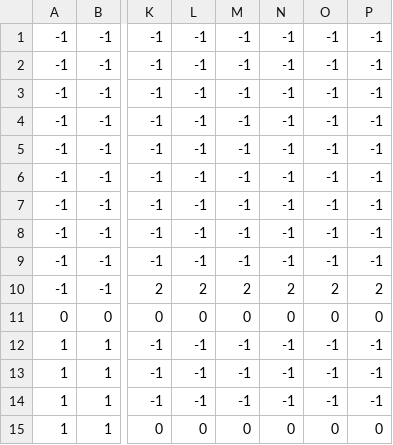
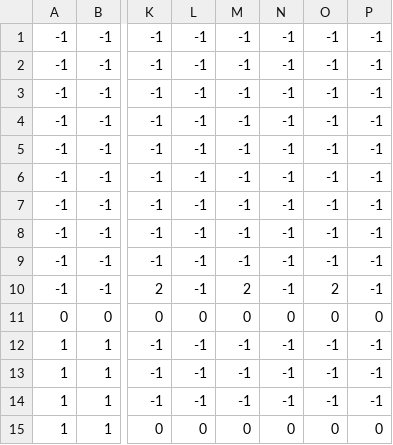
Before and after one commit to kaznakajima/TGS_Project2018, a CSV file: TGS_Project2018/Assets/Nakajima/Resources/Test.csv, drawn as a sheet; only a part is shown, gaps mark what is left out; the diff names each change by its address in the sheet, - before the commit and + after, or states it on an @@ line.

```diff
--- a/TGS_Project2018/Assets/Nakajima/Resources/Test.csv
+++ b/TGS_Project2018/Assets/Nakajima/Resources/Test.csv
-L10: 2
+L10: -1
-N10: 2
+N10: -1
-P10: 2
+P10: -1
```
Also changed, not shown: TGS_Project2018/Assets/Nakajima/Resources/Test_2.csv, TGS_Project2018/Assets/Nakajima/Resources/Test_3.csv, 9 other files.
